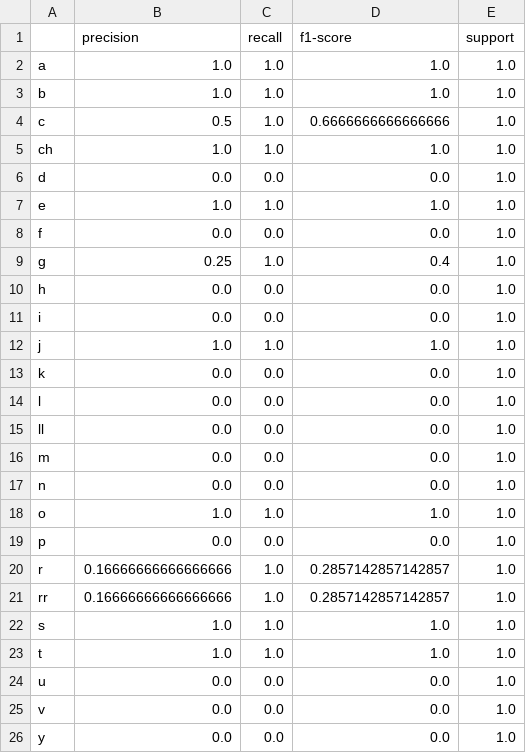
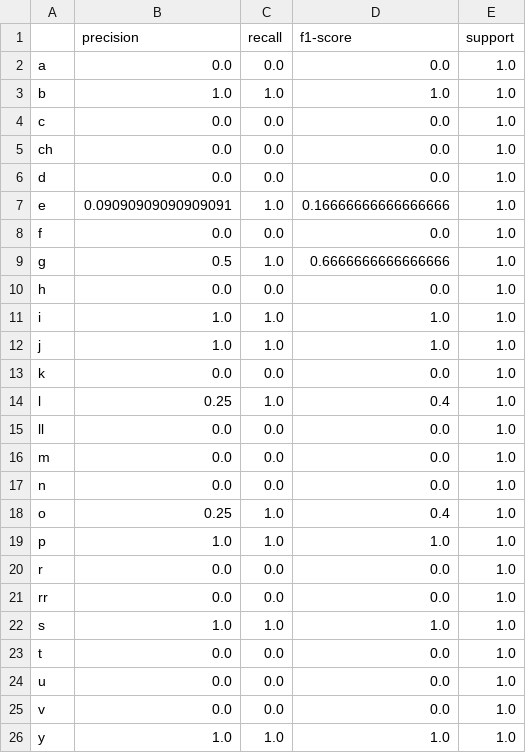
Before and after one commit to DanZangrando/phonological-awareness, a CSV file: results/tables/es_auditory_cnn1d_comparative_classification_report.csv, drawn as a sheet; only a part is shown; the diff covers the shown part only.

```diff
--- a/results/tables/es_auditory_cnn1d_comparative_classification_report.csv
+++ b/results/tables/es_auditory_cnn1d_comparative_classification_report.csv
@@ -1,15 +1,15 @@
 ,precision,recall,f1-score,support
-a,1.0,1.0,1.0,1.0
+a,0.0,0.0,0.0,1.0
 b,1.0,1.0,1.0,1.0
-c,0.5,1.0,0.6666666666666666,1.0
-ch,1.0,1.0,1.0,1.0
+c,0.0,0.0,0.0,1.0
+ch,0.0,0.0,0.0,1.0
 d,0.0,0.0,0.0,1.0
-e,1.0,1.0,1.0,1.0
+e,0.09090909090909091,1.0,0.16666666666666666,1.0
 f,0.0,0.0,0.0,1.0
-g,0.25,1.0,0.4,1.0
+g,0.5,1.0,0.6666666666666666,1.0
 h,0.0,0.0,0.0,1.0
-i,0.0,0.0,0.0,1.0
+i,1.0,1.0,1.0,1.0
 j,1.0,1.0,1.0,1.0
 k,0.0,0.0,0.0,1.0
-l,0.0,0.0,0.0,1.0
+l,0.25,1.0,0.4,1.0
 ll,0.0,0.0,0.0,1.0
@@ -17,10 +17,10 @@ m,0.0,0.0,0.0,1.0
 n,0.0,0.0,0.0,1.0
-o,1.0,1.0,1.0,1.0
-p,0.0,0.0,0.0,1.0
-r,0.16666666666666666,1.0,0.2857142857142857,1.0
-rr,0.16666666666666666,1.0,0.2857142857142857,1.0
+o,0.25,1.0,0.4,1.0
+p,1.0,1.0,1.0,1.0
+r,0.0,0.0,0.0,1.0
+rr,0.0,0.0,0.0,1.0
 s,1.0,1.0,1.0,1.0
-t,1.0,1.0,1.0,1.0
+t,0.0,0.0,0.0,1.0
 u,0.0,0.0,0.0,1.0
 v,0.0,0.0,0.0,1.0
-y,0.0,0.0,0.0,1.0
+y,1.0,1.0,1.0,1.0
```
Also changed, not shown: 13 edited cells elsewhere in this file, results/tables/en_auditory_cnn1d_comparative_classification_report.csv, results/tables/en_auditory_cnn1d_comparative_training_history.csv, 20 other files.
